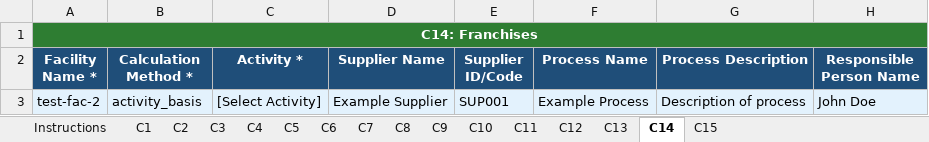
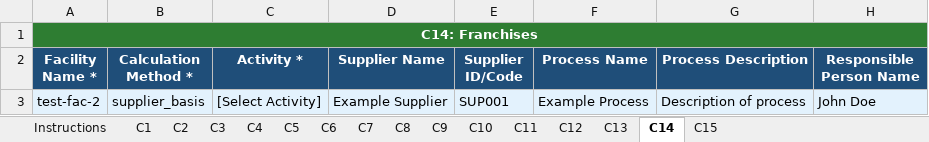
Before and after one commit to somiilll/sustainRepo_software, an Excel workbook: frontend/public/GHG_Scope3_Template.xlsx, sheet C14, drawn as a sheet; only a part is shown; values as stored, in another font and other column widths than the file's, no borders; the diff names each change by its address in the sheet, - before the commit and + after, or states it on an @@ line.

```diff
--- a/frontend/public/GHG_Scope3_Template.xlsx (sheet C14)
+++ b/frontend/public/GHG_Scope3_Template.xlsx (sheet C14)
-B3 (Calculation Method *): activity_basis
+B3 (Calculation Method *): supplier_basis
```
Also changed, not shown: sheet C15, sheet C8, sheet C11, sheet C13, sheet C5, sheet C10, 1 more sheet, 1 other file.
